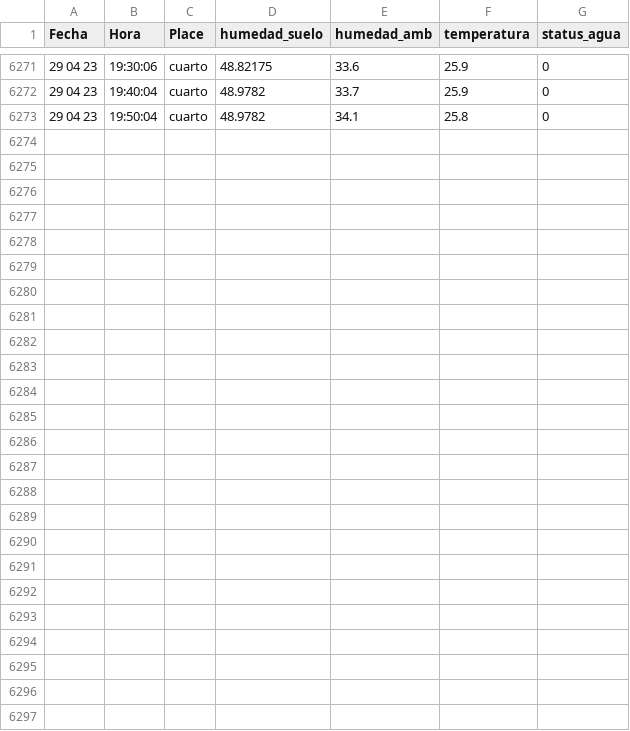
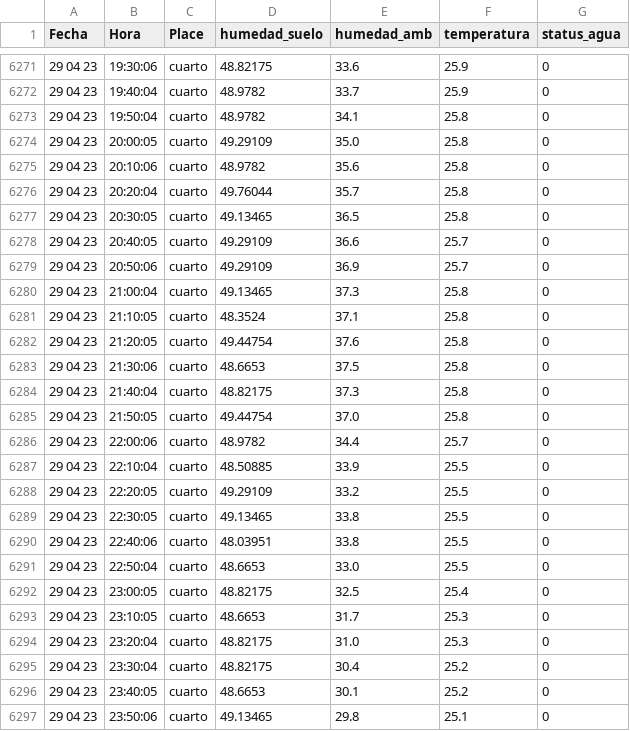
Before and after one commit to cmlavaut/CoffeePlantIOT, a CSV file: csv/mediciones.csv, drawn as a sheet; only a part is shown, gaps mark what is left out.

Commit message:
update

```diff
--- a/csv/mediciones.csv
+++ b/csv/mediciones.csv
@@ -6273 +6273,25 @@ Fecha,Hora,Place,humedad_suelo,humedad_amb,temperatura,status_agua
 29 04 23,19:50:04,cuarto,48.9782,34.1,25.8,0
+29 04 23,20:00:05,cuarto,49.29109,35.0,25.8,0
+29 04 23,20:10:06,cuarto,48.9782,35.6,25.8,0
+29 04 23,20:20:04,cuarto,49.76044,35.7,25.8,0
+29 04 23,20:30:05,cuarto,49.13465,36.5,25.8,0
+29 04 23,20:40:05,cuarto,49.29109,36.6,25.7,0
+29 04 23,20:50:06,cuarto,49.29109,36.9,25.7,0
+29 04 23,21:00:04,cuarto,49.13465,37.3,25.8,0
+29 04 23,21:10:05,cuarto,48.3524,37.1,25.8,0
+29 04 23,21:20:05,cuarto,49.44754,37.6,25.8,0
+29 04 23,21:30:06,cuarto,48.6653,37.5,25.8,0
+29 04 23,21:40:04,cuarto,48.82175,37.3,25.8,0
+29 04 23,21:50:05,cuarto,49.44754,37.0,25.8,0
+29 04 23,22:00:06,cuarto,48.9782,34.4,25.7,0
+29 04 23,22:10:04,cuarto,48.50885,33.9,25.5,0
+29 04 23,22:20:05,cuarto,49.29109,33.2,25.5,0
+29 04 23,22:30:05,cuarto,49.13465,33.8,25.5,0
+29 04 23,22:40:06,cuarto,48.03951,33.8,25.5,0
+29 04 23,22:50:04,cuarto,48.6653,33.0,25.5,0
+29 04 23,23:00:05,cuarto,48.82175,32.5,25.4,0
+29 04 23,23:10:05,cuarto,48.6653,31.7,25.3,0
+29 04 23,23:20:04,cuarto,48.82175,31.0,25.3,0
+29 04 23,23:30:04,cuarto,48.82175,30.4,25.2,0
+29 04 23,23:40:05,cuarto,48.6653,30.1,25.2,0
+29 04 23,23:50:06,cuarto,49.13465,29.8,25.1,0
```
